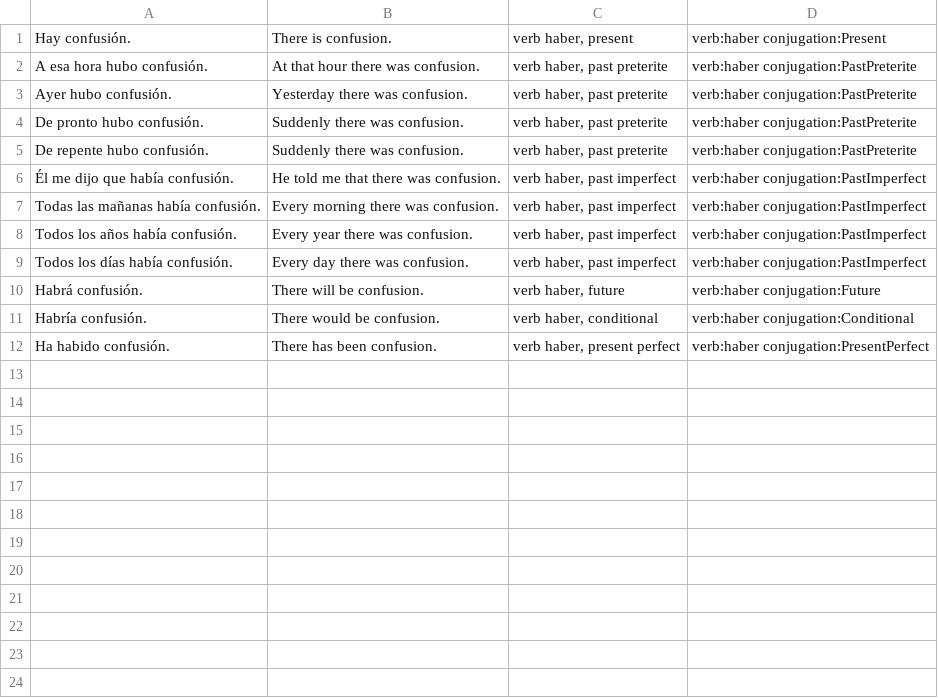
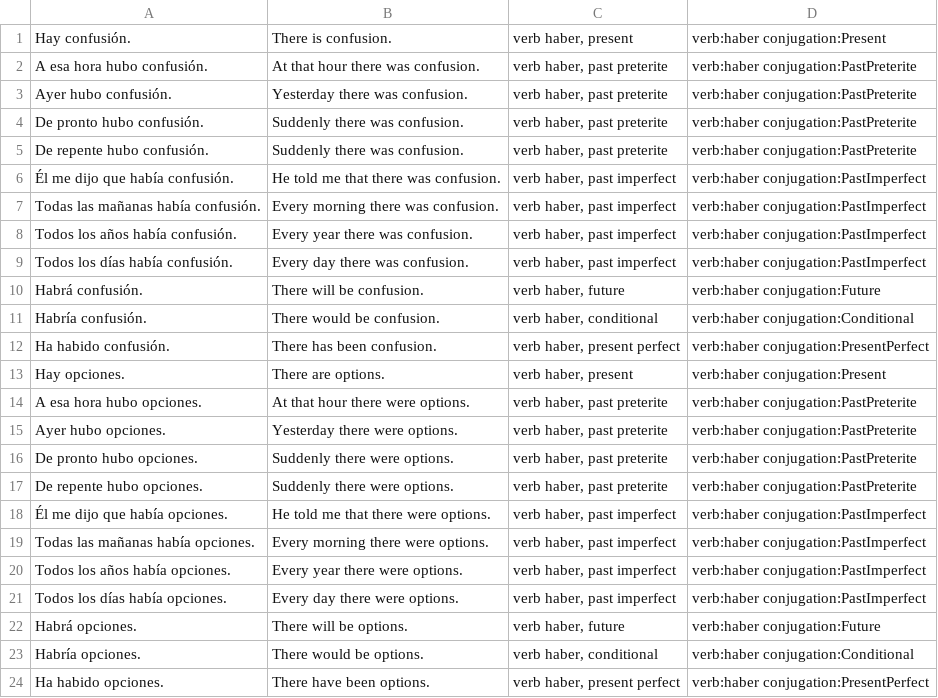
Before and after one commit to fschwiet/hayerror, a CSV file: output/drill-haber.csv, drawn as a sheet; the diff names each change by its address in the sheet, - before the commit and + after, or states it on an @@ line.

Commit message:
Haber is making Drill-Verb hard to implement as the "limit variations" behavior was sometimes producing nothing

```diff
--- a/output/drill-haber.csv
+++ b/output/drill-haber.csv
+row 13: Hay opciones. | There are options. | verb haber, present | verb:haber conjugation:Present
+row 14: A esa hora hubo opciones. | At that hour there were options. | verb haber, past preterite | verb:haber conjugation:PastPreterite
+row 15: Ayer hubo opciones. | Yesterday there were options. | verb haber, past preterite | verb:haber conjugation:PastPreterite
+row 16: De pronto hubo opciones. | Suddenly there were options. | verb haber, past preterite | verb:haber conjugation:PastPreterite
+row 17: De repente hubo opciones. | Suddenly there were options. | verb haber, past preterite | verb:haber conjugation:PastPreterite
+row 18: Él me dijo que había opciones. | He told me that there were options. | verb haber, past imperfect | verb:haber conjugation:PastImperfect
+row 19: Todas las mañanas había opciones. | Every morning there were options. | verb haber, past imperfect | verb:haber conjugation:PastImperfect
+row 20: Todos los años había opciones. | Every year there were options. | verb haber, past imperfect | verb:haber conjugation:PastImperfect
+row 21: Todos los días había opciones. | Every day there were options. | verb haber, past imperfect | verb:haber conjugation:PastImperfect
+row 22: Habrá opciones. | There will be options. | verb haber, future | verb:haber conjugation:Future
+row 23: Habría opciones. | There would be options. | verb haber, conditional | verb:haber conjugation:Conditional
+row 24: Ha habido opciones. | There have been options. | verb haber, present perfect | verb:haber conjugation:PresentPerfect
```
Also changed, not shown: 4 other files.
